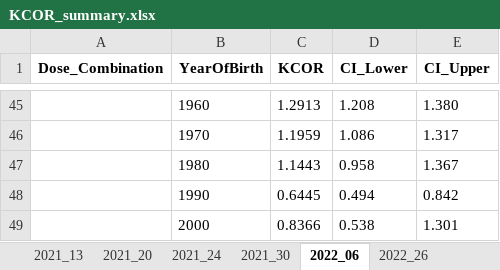
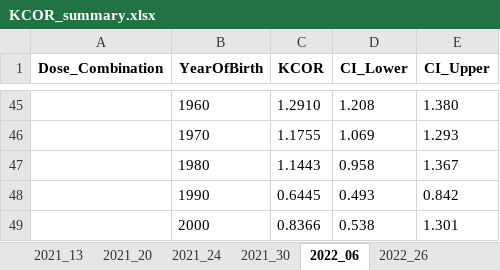
Before and after one commit to skirsch/KCOR, an Excel workbook: data/Czech/KCOR_summary.xlsx, sheet 2022_06, drawn as a sheet; only a part is shown, gaps mark what is left out; values as stored, in another font and other column widths than the file's, no borders; removed rows and columns are numbered as before the commit, all else as after; the diff covers the shown part only; the diff names each change by its address in the sheet, - before the commit and + after, or states it on an @@ line.

```diff
--- a/data/Czech/KCOR_summary.xlsx (sheet 2022_06)
+++ b/data/Czech/KCOR_summary.xlsx (sheet 2022_06)
-C45 (KCOR): 1.2913
+C45 (KCOR): 1.2910
-row 46:  | 1970 | 1.1959 | 1.086 | 1.317
+row 46:  | 1970 | 1.1755 | 1.069 | 1.293
-D48 (CI_Lower): 0.494
+D48 (CI_Lower): 0.493
```
Also changed, not shown: 35 added rows and 35 removed rows elsewhere in this sheet, sheet gamma_frailty_fit, sheet 2022_47, sheet 2022_26, sheet 2021_20, sheet 2021_30, sheet 2021_13, 1 more sheet, 7 other files.
